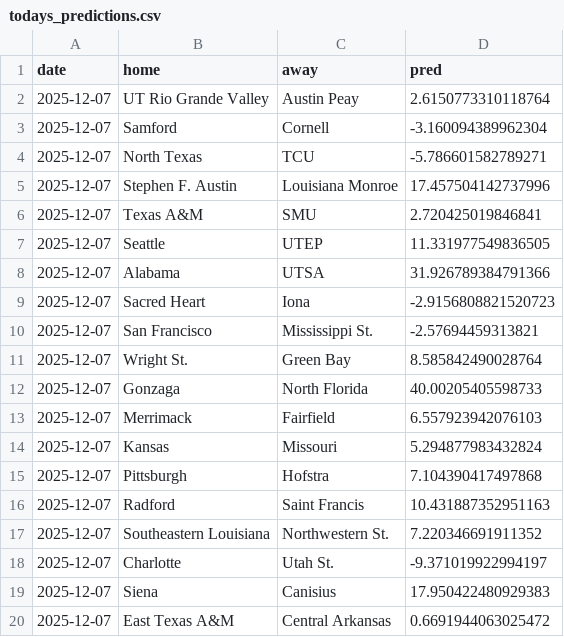
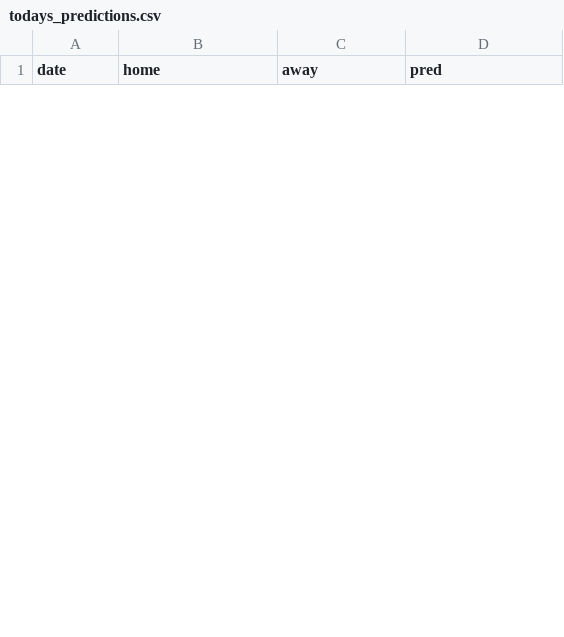
Before and after one commit to rmoerer/ncaab-model, a CSV file: data/todays_predictions.csv, drawn as a sheet; only a part is shown; the diff covers the shown part only.

```diff
--- a/data/todays_predictions.csv
+++ b/data/todays_predictions.csv
@@ -1,20 +1 @@
 date,home,away,pred
-2025-12-07,UT Rio Grande Valley,Austin Peay,2.6150773310118764
-2025-12-07,Samford,Cornell,-3.160094389962304
-2025-12-07,North Texas,TCU,-5.786601582789271
-2025-12-07,Stephen F. Austin,Louisiana Monroe,17.457504142737996
-2025-12-07,Texas A&M,SMU,2.720425019846841
-2025-12-07,Seattle,UTEP,11.331977549836505
-2025-12-07,Alabama,UTSA,31.926789384791366
-2025-12-07,Sacred Heart,Iona,-2.9156808821520723
-2025-12-07,San Francisco,Mississippi St.,-2.57694459313821
-2025-12-07,Wright St.,Green Bay,8.585842490028764
-2025-12-07,Gonzaga,North Florida,40.00205405598733
-2025-12-07,Merrimack,Fairfield,6.557923942076103
-2025-12-07,Kansas,Missouri,5.294877983432824
-2025-12-07,Pittsburgh,Hofstra,7.104390417497868
-2025-12-07,Radford,Saint Francis,10.431887352951163
-2025-12-07,Southeastern Louisiana,Northwestern St.,7.220346691911352
-2025-12-07,Charlotte,Utah St.,-9.371019922994197
-2025-12-07,Siena,Canisius,17.950422480929383
-2025-12-07,East Texas A&M,Central Arkansas,0.6691944063025472
```
Also changed, not shown: 6 added rows and 20 removed rows elsewhere in this file, data/current_ratings.csv, 1 other file.
